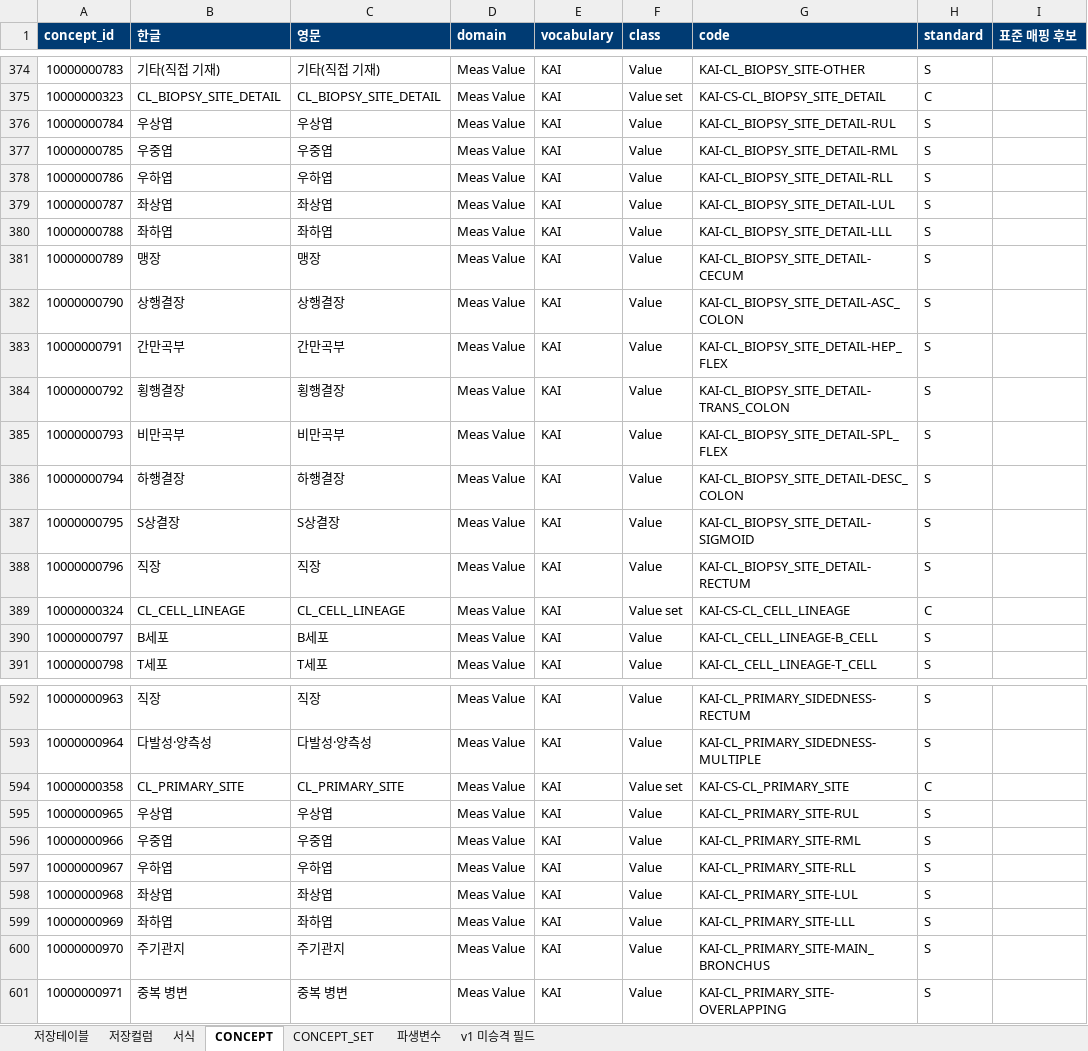
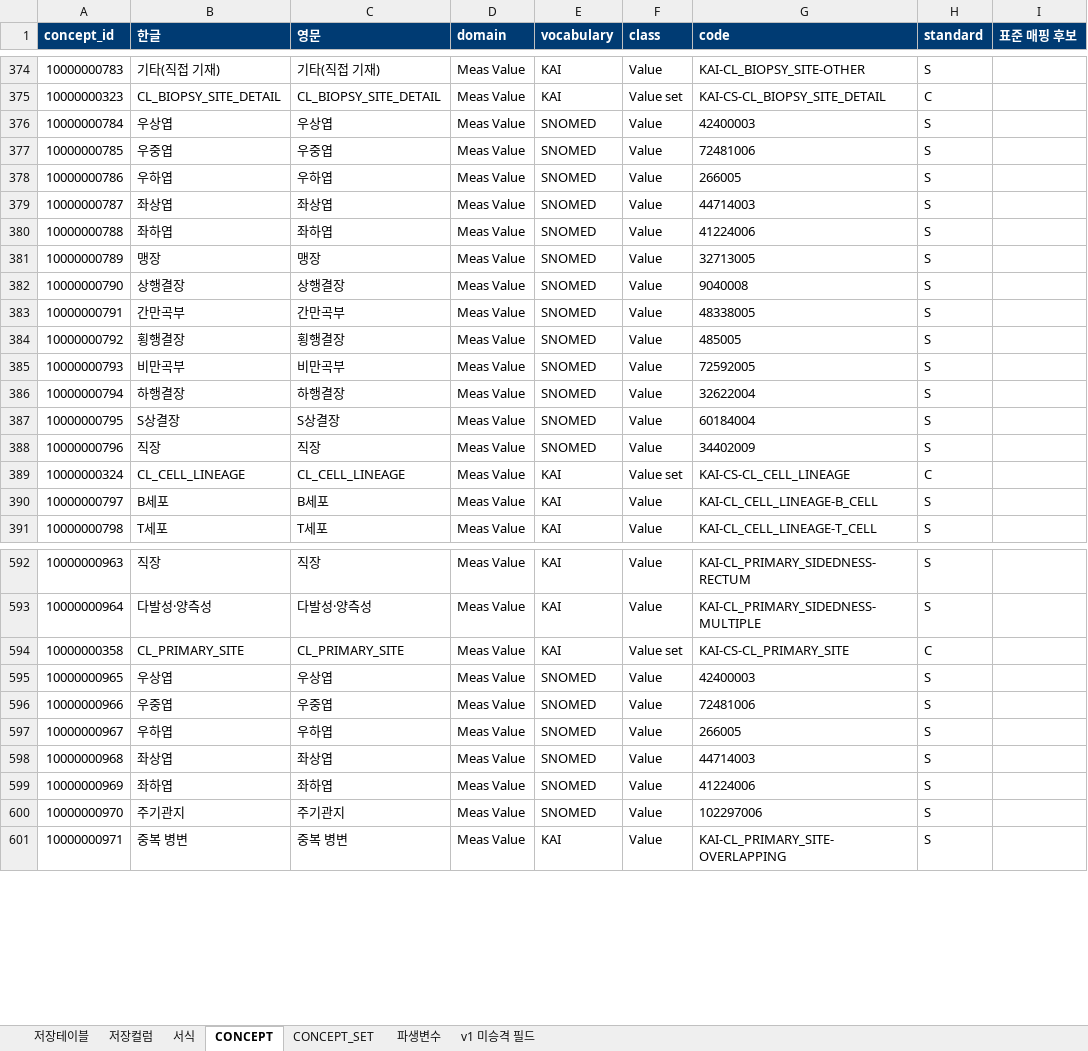
Before and after one commit to nanumspace/KAI_DQ_App, an Excel workbook: spec/v2/dictionary_v2.xlsx, sheet CONCEPT, drawn as a sheet; only a part is shown, gaps mark what is left out; values as stored, in another font and other column widths than the file's, no borders; the diff covers the shown part only; the diff names each change by its address in the sheet, - before the commit and + after, or states it on an @@ line.

```diff
--- a/spec/v2/dictionary_v2.xlsx (sheet CONCEPT)
+++ b/spec/v2/dictionary_v2.xlsx (sheet CONCEPT)
-E376:E388 (vocabulary): KAI
+E376:E388 (vocabulary): SNOMED
-G376 (code): KAI-CL_BIOPSY_SITE_DETAIL-RUL
+G376 (code): 42400003
-G377 (code): KAI-CL_BIOPSY_SITE_DETAIL-RML
+G377 (code): 72481006
-G378 (code): KAI-CL_BIOPSY_SITE_DETAIL-RLL
+G378 (code): 266005
-G379 (code): KAI-CL_BIOPSY_SITE_DETAIL-LUL
+G379 (code): 44714003
-G380 (code): KAI-CL_BIOPSY_SITE_DETAIL-LLL
+G380 (code): 41224006
-G381 (code): KAI-CL_BIOPSY_SITE_DETAIL-CECUM
+G381 (code): 32713005
-G382 (code): KAI-CL_BIOPSY_SITE_DETAIL-ASC_COLON
+G382 (code): 9040008
-G383 (code): KAI-CL_BIOPSY_SITE_DETAIL-HEP_FLEX
+G383 (code): 48338005
-G384 (code): KAI-CL_BIOPSY_SITE_DETAIL-TRANS_COLON
+G384 (code): 485005
-G385 (code): KAI-CL_BIOPSY_SITE_DETAIL-SPL_FLEX
+G385 (code): 72592005
-G386 (code): KAI-CL_BIOPSY_SITE_DETAIL-DESC_COLON
+G386 (code): 32622004
-G387 (code): KAI-CL_BIOPSY_SITE_DETAIL-SIGMOID
+G387 (code): 60184004
-G388 (code): KAI-CL_BIOPSY_SITE_DETAIL-RECTUM
+G388 (code): 34402009
-E595:E600 (vocabulary): KAI
+E595:E600 (vocabulary): SNOMED
-G595 (code): KAI-CL_PRIMARY_SITE-RUL
+G595 (code): 42400003
-G596 (code): KAI-CL_PRIMARY_SITE-RML
+G596 (code): 72481006
-G597 (code): KAI-CL_PRIMARY_SITE-RLL
+G597 (code): 266005
-G598 (code): KAI-CL_PRIMARY_SITE-LUL
+G598 (code): 44714003
-G599 (code): KAI-CL_PRIMARY_SITE-LLL
+G599 (code): 41224006
-G600 (code): KAI-CL_PRIMARY_SITE-MAIN_BRONCHUS
+G600 (code): 102297006
```
Also changed, not shown: 60 edited cells elsewhere in this sheet, 5 other files.
